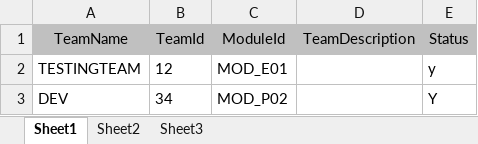
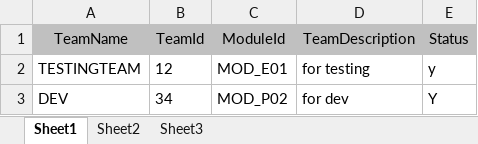
Before and after one commit to nitin2402/accentureaserocks, an Excel workbook: WebContent/template/TeamExcel.xlsx, sheet Sheet1, drawn as a sheet; values as stored, in another font and other column widths than the file's, no borders; the diff names each change by its address in the sheet, - before the commit and + after, or states it on an @@ line.

Commit message:
gunveen:data

```diff
--- a/WebContent/template/TeamExcel.xlsx (sheet Sheet1)
+++ b/WebContent/template/TeamExcel.xlsx (sheet Sheet1)
-D2 (TeamDescription): (empty)
+D2 (TeamDescription): for testing
-D3 (TeamDescription): (empty)
+D3 (TeamDescription): for dev
```
